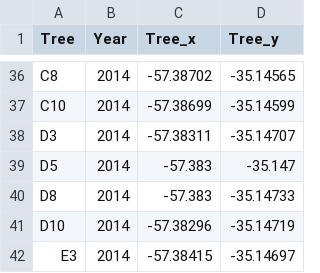
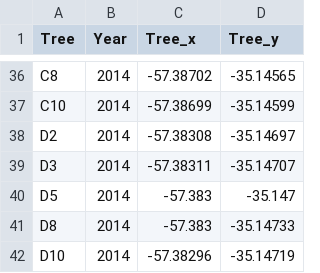
Before and after one commit to facuxpalacio/HMSC-bird-frugivory, a CSV file: data/S.csv, drawn as a sheet; only a part is shown, gaps mark what is left out; the shorter side is filled out with more unchanged rows; the diff names each change by its address in the sheet, - before the commit and + after, or states it on an @@ line.

```diff
--- a/data/S.csv
+++ b/data/S.csv
+row 38: D2 | 2014 | -57.38308 | -35.14697
```
Also changed, not shown: data/X.csv, data/Y.csv, 1 other file.
